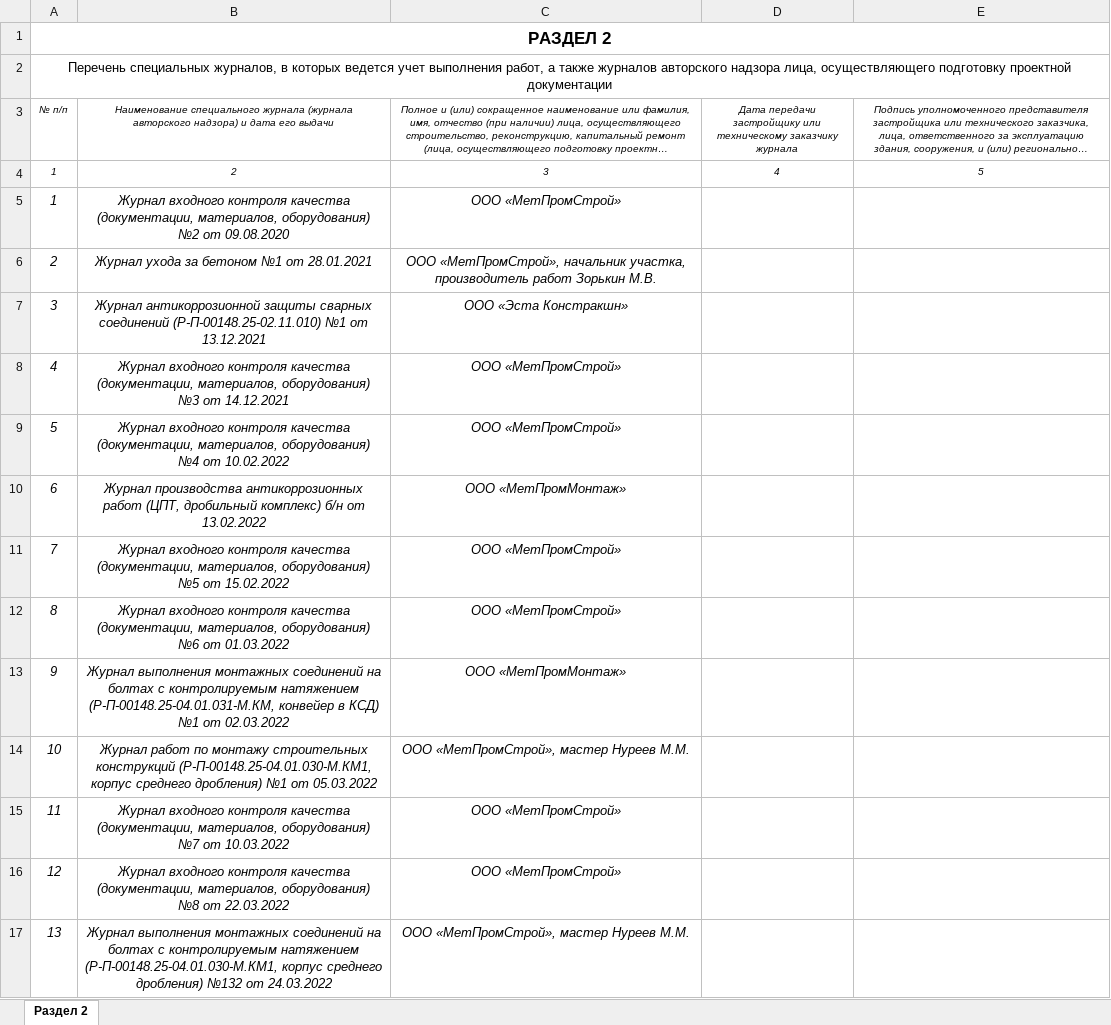
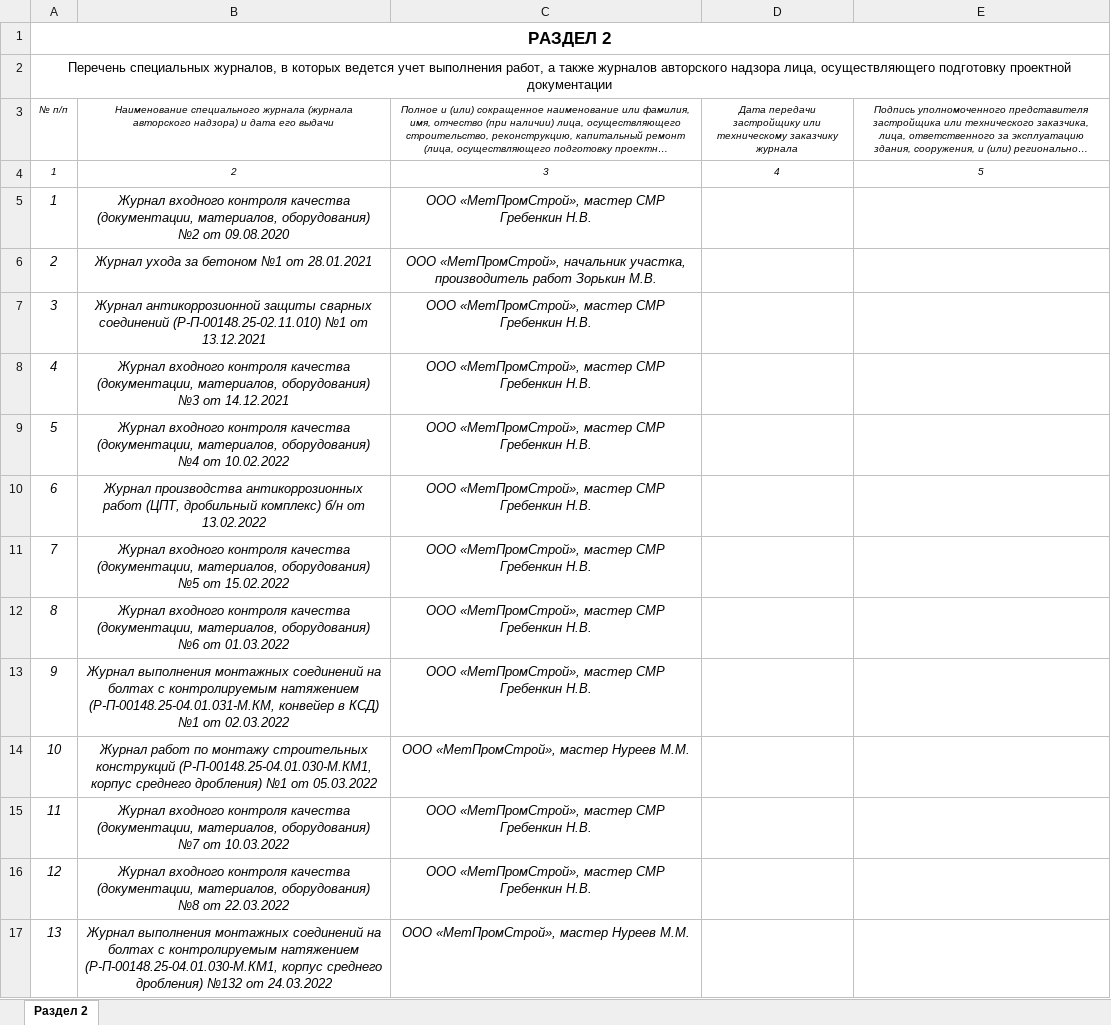
Before and after one commit to elenaarturovna99-gif/service-website-ips, an Excel workbook: public/files/ojr-razdel-2-mps.xlsx, sheet Раздел 2, drawn as a sheet; only a part is shown; long unchanged cells end in …; values as stored, in another font and other column widths than the file's, no borders; the diff covers the shown part only; the diff names each change by its address in the sheet, - before the commit and + after, or states it on an @@ line.

```diff
--- a/public/files/ojr-razdel-2-mps.xlsx (sheet Раздел 2)
+++ b/public/files/ojr-razdel-2-mps.xlsx (sheet Раздел 2)
-C5: ООО «МетПромСтрой»
+C5: ООО «МетПромСтрой», мастер СМР Гребенкин Н.В.
-C7: ООО «Эста Констракшн»
+C7: ООО «МетПромСтрой», мастер СМР Гребенкин Н.В.
-C8:C9: ООО «МетПромСтрой»
+C8:C9: ООО «МетПромСтрой», мастер СМР Гребенкин Н.В.
-C10: ООО «МетПромМонтаж»
+C10: ООО «МетПромСтрой», мастер СМР Гребенкин Н.В.
-C11:C12: ООО «МетПромСтрой»
+C11:C12: ООО «МетПромСтрой», мастер СМР Гребенкин Н.В.
-C13: ООО «МетПромМонтаж»
+C13: ООО «МетПромСтрой», мастер СМР Гребенкин Н.В.
-C15:C16: ООО «МетПромСтрой»
+C15:C16: ООО «МетПромСтрой», мастер СМР Гребенкин Н.В.
```
Also changed, not shown: other rows of this sheet, 1 other file.
